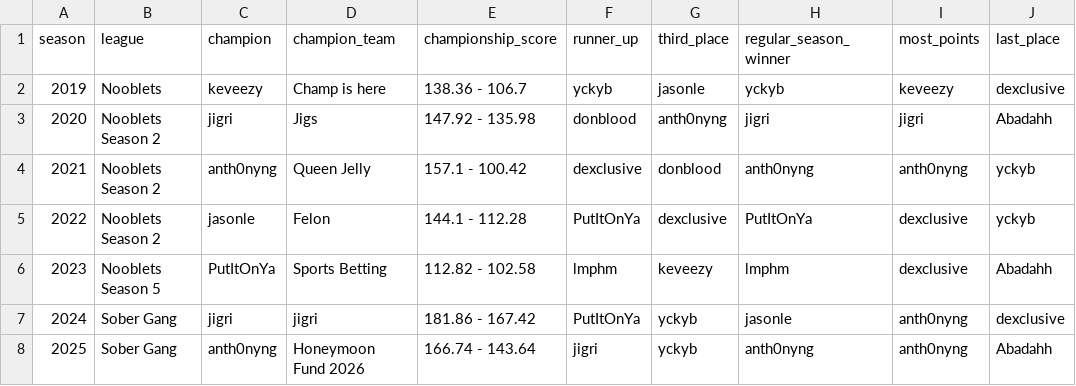
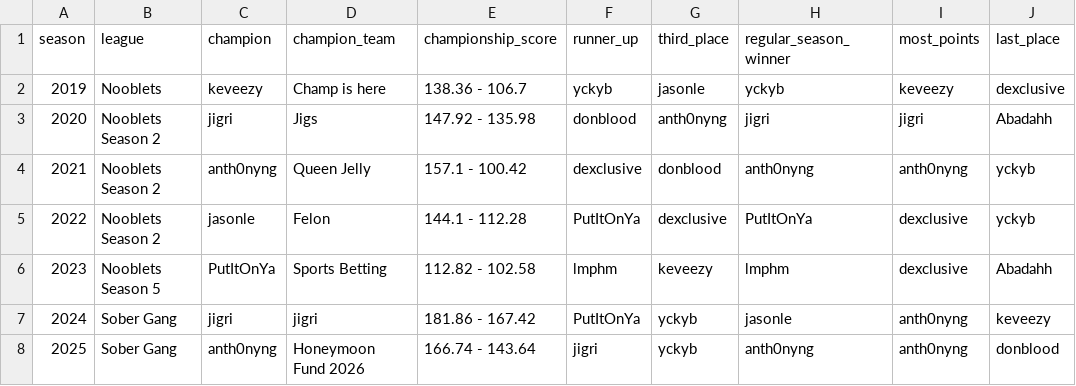
Before and after one commit to kdao41/Fantasy-Weekly-Recap, a CSV file: data/combined/sobergang/league_history.csv, drawn as a sheet.

```diff
--- a/data/combined/sobergang/league_history.csv
+++ b/data/combined/sobergang/league_history.csv
@@ -6,3 +6,3 @@ season,league,champion,champion_team,championship_score,runner_up,third_place,re
 2023,Nooblets Season 5,PutItOnYa,Sports Betting,112.82 - 102.58,lmphm,keveezy,lmphm,dexclusive,Abadahh
-2024,Sober Gang,jigri,jigri,181.86 - 167.42,PutItOnYa,yckyb,jasonle,anth0nyng,dexclusive
-2025,Sober Gang,anth0nyng,Honeymoon Fund 2026,166.74 - 143.64,jigri,yckyb,anth0nyng,anth0nyng,Abadahh
+2024,Sober Gang,jigri,jigri,181.86 - 167.42,PutItOnYa,yckyb,jasonle,anth0nyng,keveezy
+2025,Sober Gang,anth0nyng,Honeymoon Fund 2026,166.74 - 143.64,jigri,yckyb,anth0nyng,anth0nyng,donblood
```
Also changed, not shown: data/combined/aggtown/league_history.csv, data/combined/aggtown/manager_season_records.csv, 47 other files.
